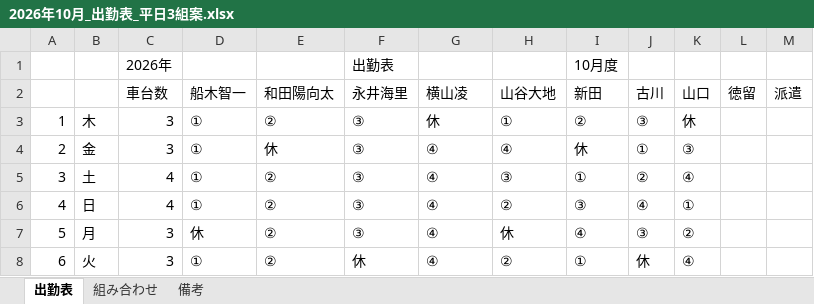
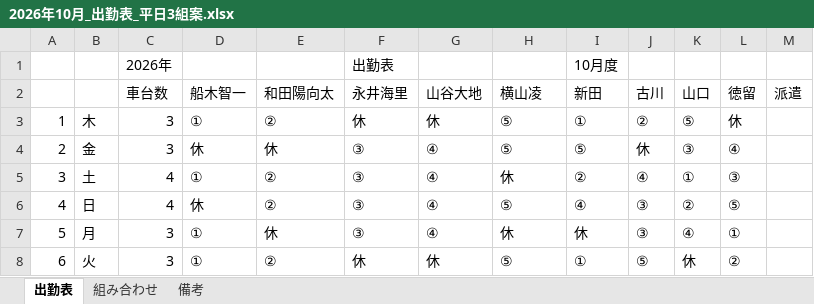
Before and after one commit to nisshourikuun17-alt/nisshou, an Excel workbook: 2026年10月_出勤表_平日3組案.xlsx, sheet 出勤表, drawn as a sheet; only a part is shown; values as stored, in another font and other column widths than the file's, no cell formats; the diff covers the shown part only; the diff names each change by its address in the sheet, - before the commit and + after, or states it on an @@ line.

```diff
--- a/2026年10月_出勤表_平日3組案.xlsx (sheet 出勤表)
+++ b/2026年10月_出勤表_平日3組案.xlsx (sheet 出勤表)
-G2: 横山凌
+G2: 山谷大地
-H2: 山谷大地
+H2: 横山凌
-F3 (永井海里): ③
+F3 (永井海里): 休
-H3 (横山凌): ①
+H3 (横山凌): ⑤
-I3 (新田): ②
+I3 (新田): ①
-J3 (古川): ③
+J3 (古川): ②
-K3 (山口): 休
+K3 (山口): ⑤
-L3 (徳留): (empty)
+L3 (徳留): 休
-D4 (船木智一): ①
+D4 (船木智一): 休
-H4 (横山凌): ④
+H4 (横山凌): ⑤
-I4 (新田): 休
+I4 (新田): ⑤
-J4 (古川): ①
+J4 (古川): 休
-L4 (徳留): (empty)
+L4 (徳留): ④
-H5 (横山凌): ③
+H5 (横山凌): 休
-I5 (新田): ①
+I5 (新田): ②
-J5 (古川): ②
+J5 (古川): ④
-K5 (山口): ④
+K5 (山口): ①
-L5 (徳留): (empty)
+L5 (徳留): ③
-D6 (船木智一): ①
+D6 (船木智一): 休
-H6 (横山凌): ②
+H6 (横山凌): ⑤
-I6 (新田): ③
+I6 (新田): ④
-J6 (古川): ④
+J6 (古川): ③
-K6 (山口): ①
+K6 (山口): ②
-L6 (徳留): (empty)
+L6 (徳留): ⑤
-D7 (船木智一): 休
+D7 (船木智一): ①
-E7 (和田陽向太): ②
+E7 (和田陽向太): 休
-I7 (新田): ④
+I7 (新田): 休
-K7 (山口): ②
+K7 (山口): ④
-L7 (徳留): (empty)
+L7 (徳留): ①
-G8 (山谷大地): ④
+G8 (山谷大地): 休
-H8 (横山凌): ②
+H8 (横山凌): ⑤
-J8 (古川): 休
+J8 (古川): ⑤
-K8 (山口): ④
+K8 (山口): 休
-L8 (徳留): (empty)
+L8 (徳留): ②
```
Also changed, not shown: 158 edited cells elsewhere in this sheet, sheet 組み合わせ, sheet 備考, cell formats, 2026年10月_出勤表.xlsx, 1 other file.
